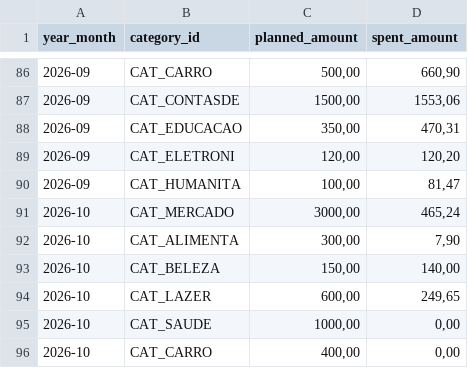
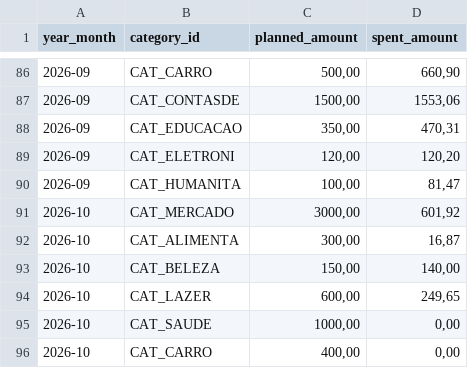
Before and after one commit to duducm2/scripts, a CSV file: finances/data/budgets.csv, drawn as a sheet; only a part is shown, gaps mark what is left out.

```diff
--- a/finances/data/budgets.csv
+++ b/finances/data/budgets.csv
@@ -90,4 +90,4 @@
 2026-09,CAT_HUMANITA,"100,00","81,47"
-2026-10,CAT_MERCADO,"3000,00","465,24"
-2026-10,CAT_ALIMENTA,"300,00","7,90"
+2026-10,CAT_MERCADO,"3000,00","601,92"
+2026-10,CAT_ALIMENTA,"300,00","16,87"
 2026-10,CAT_BELEZA,"150,00","140,00"
```
Also changed, not shown: finances/data/accounts.csv, finances/data/credit_cards.csv, 4 other files.
